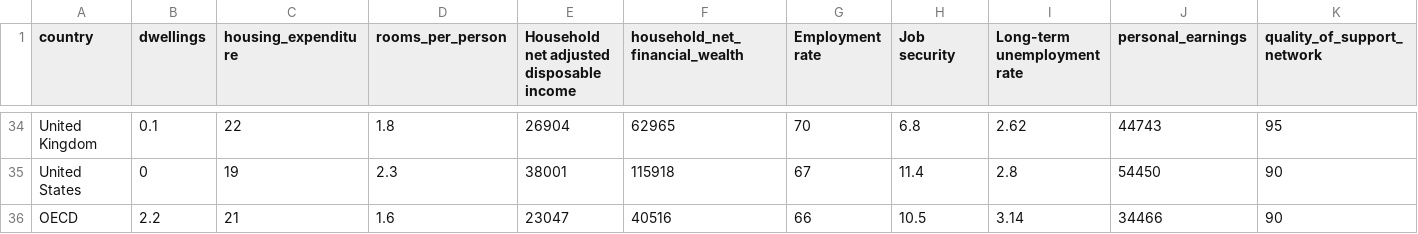
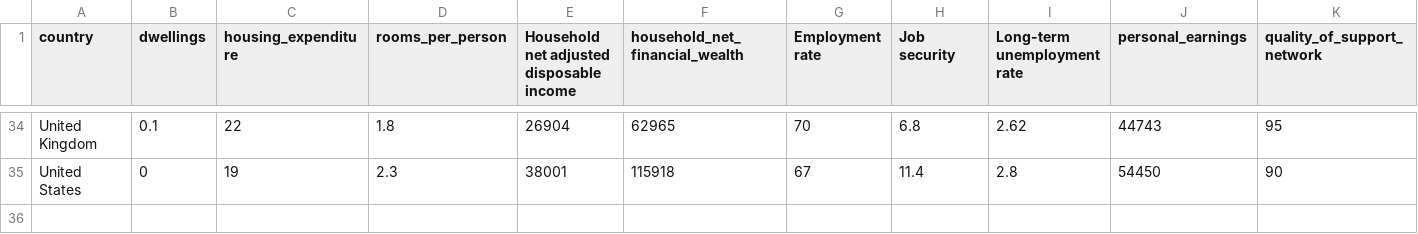
Before and after one commit to YoujinShin/BetterLifeIndex, a CSV file: public/OECD_BetterLifeIndex_Clean.csv, drawn as a sheet; only a part is shown, gaps mark what is left out; rows hold the shown columns only; the diff names each change by its address in the sheet, - before the commit and + after, or states it on an @@ line.

```diff
--- a/public/OECD_BetterLifeIndex_Clean.csv
+++ b/public/OECD_BetterLifeIndex_Clean.csv
-row 36: OECD | 2.2 | 21 | 1.6 | 23047 | 40516 | 66 | 10.5 | 3.14 | 34466 | 90
```
Also changed, not shown: 4 other files.
